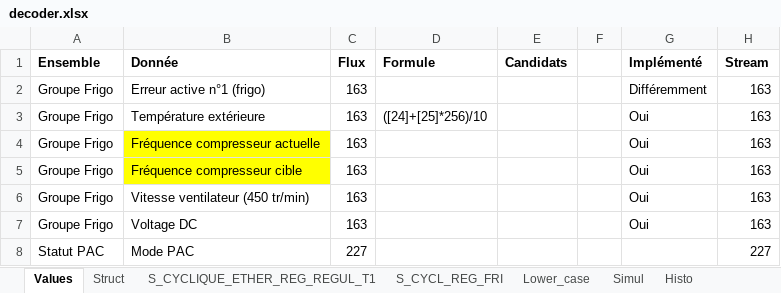
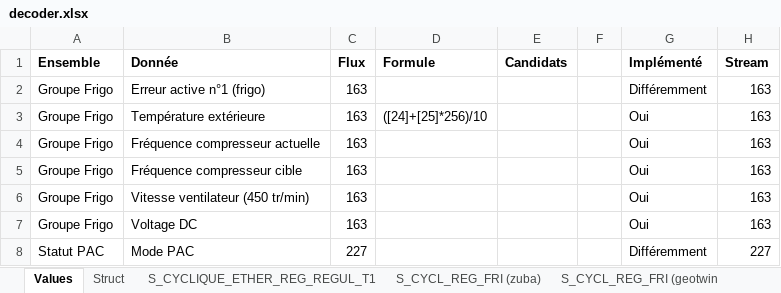
Before and after one commit to cyrilpawelko/arkteos_reg3, an Excel workbook: decoder.xlsx, sheet Values, drawn as a sheet; only a part is shown; values as stored, in another font and other column widths than the file's, no borders; the diff covers the shown part only; the diff names each change by its address in the sheet, - before the commit and + after, or states it on an @@ line.

```diff
--- a/decoder.xlsx (sheet Values)
+++ b/decoder.xlsx (sheet Values)
-sheet tab: S_CYCL_REG_FRI
+sheet tab: S_CYCL_REG_FRI (zuba)
+sheet tab: S_CYCL_REG_FRI (geotwin
-B4:B5 fill: #FFFF00
+B4:B5 fill: none
-G8 (Implémenté): (empty)
+G8 (Implémenté): Différemment
```
Also changed, not shown: 4 added rows elsewhere in this sheet, sheet Struct, sheet S_CYCLIQUE_ETHER_REG_REGUL_T1, sheet S_CYCL_REG_FRI (zuba), formulas that keep their value.
